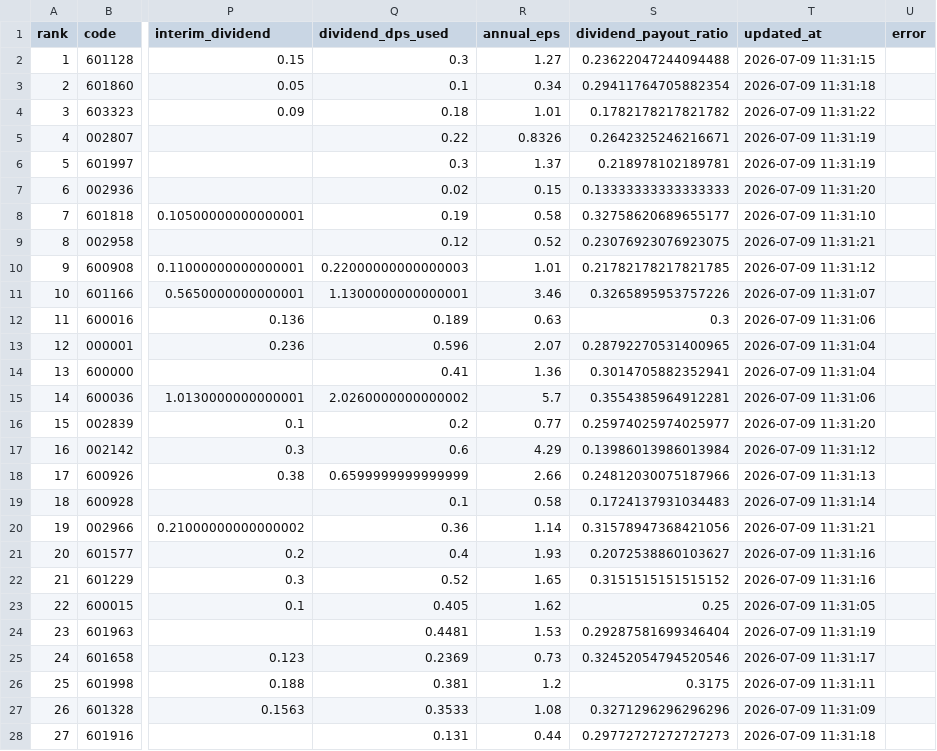
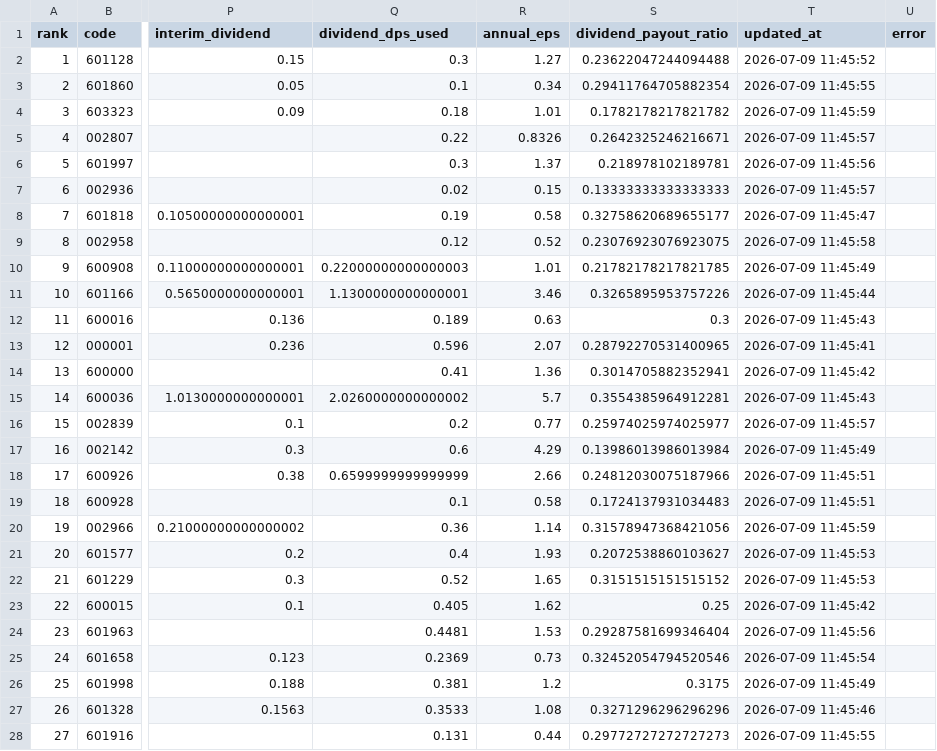
Before and after one commit to wdr0214/a-bank-monitor, a CSV file: data/latest.csv, drawn as a sheet; only a part is shown, gaps mark what is left out; the diff covers the shown part only; the diff names each change by its address in the sheet, - before the commit and + after, or states it on an @@ line.

```diff
--- a/data/latest.csv
+++ b/data/latest.csv
-T2 (updated_at): 2026-07-09 11:31:15
+T2 (updated_at): 2026-07-09 11:45:52
-T3 (updated_at): 2026-07-09 11:31:18
+T3 (updated_at): 2026-07-09 11:45:55
-T4 (updated_at): 2026-07-09 11:31:22
+T4 (updated_at): 2026-07-09 11:45:59
-T5 (updated_at): 2026-07-09 11:31:19
+T5 (updated_at): 2026-07-09 11:45:57
-T6 (updated_at): 2026-07-09 11:31:19
+T6 (updated_at): 2026-07-09 11:45:56
-T7 (updated_at): 2026-07-09 11:31:20
+T7 (updated_at): 2026-07-09 11:45:57
-T8 (updated_at): 2026-07-09 11:31:10
+T8 (updated_at): 2026-07-09 11:45:47
-T9 (updated_at): 2026-07-09 11:31:21
+T9 (updated_at): 2026-07-09 11:45:58
-T10 (updated_at): 2026-07-09 11:31:12
+T10 (updated_at): 2026-07-09 11:45:49
-T11 (updated_at): 2026-07-09 11:31:07
+T11 (updated_at): 2026-07-09 11:45:44
-T12 (updated_at): 2026-07-09 11:31:06
+T12 (updated_at): 2026-07-09 11:45:43
-T13 (updated_at): 2026-07-09 11:31:04
+T13 (updated_at): 2026-07-09 11:45:41
-T14 (updated_at): 2026-07-09 11:31:04
+T14 (updated_at): 2026-07-09 11:45:42
-T15 (updated_at): 2026-07-09 11:31:06
+T15 (updated_at): 2026-07-09 11:45:43
-T16 (updated_at): 2026-07-09 11:31:20
+T16 (updated_at): 2026-07-09 11:45:57
-T17 (updated_at): 2026-07-09 11:31:12
+T17 (updated_at): 2026-07-09 11:45:49
-T18 (updated_at): 2026-07-09 11:31:13
+T18 (updated_at): 2026-07-09 11:45:51
-T19 (updated_at): 2026-07-09 11:31:14
+T19 (updated_at): 2026-07-09 11:45:51
-T20 (updated_at): 2026-07-09 11:31:21
+T20 (updated_at): 2026-07-09 11:45:59
-T21:T22 (updated_at): 2026-07-09 11:31:16
+T21:T22 (updated_at): 2026-07-09 11:45:53
-T23 (updated_at): 2026-07-09 11:31:05
+T23 (updated_at): 2026-07-09 11:45:42
-T24 (updated_at): 2026-07-09 11:31:19
+T24 (updated_at): 2026-07-09 11:45:56
-T25 (updated_at): 2026-07-09 11:31:17
+T25 (updated_at): 2026-07-09 11:45:54
-T26 (updated_at): 2026-07-09 11:31:11
+T26 (updated_at): 2026-07-09 11:45:49
-T27 (updated_at): 2026-07-09 11:31:09
+T27 (updated_at): 2026-07-09 11:45:46
-T28 (updated_at): 2026-07-09 11:31:18
+T28 (updated_at): 2026-07-09 11:45:55
```
Also changed, not shown: 11 edited cells elsewhere in this file, 2 other files.
